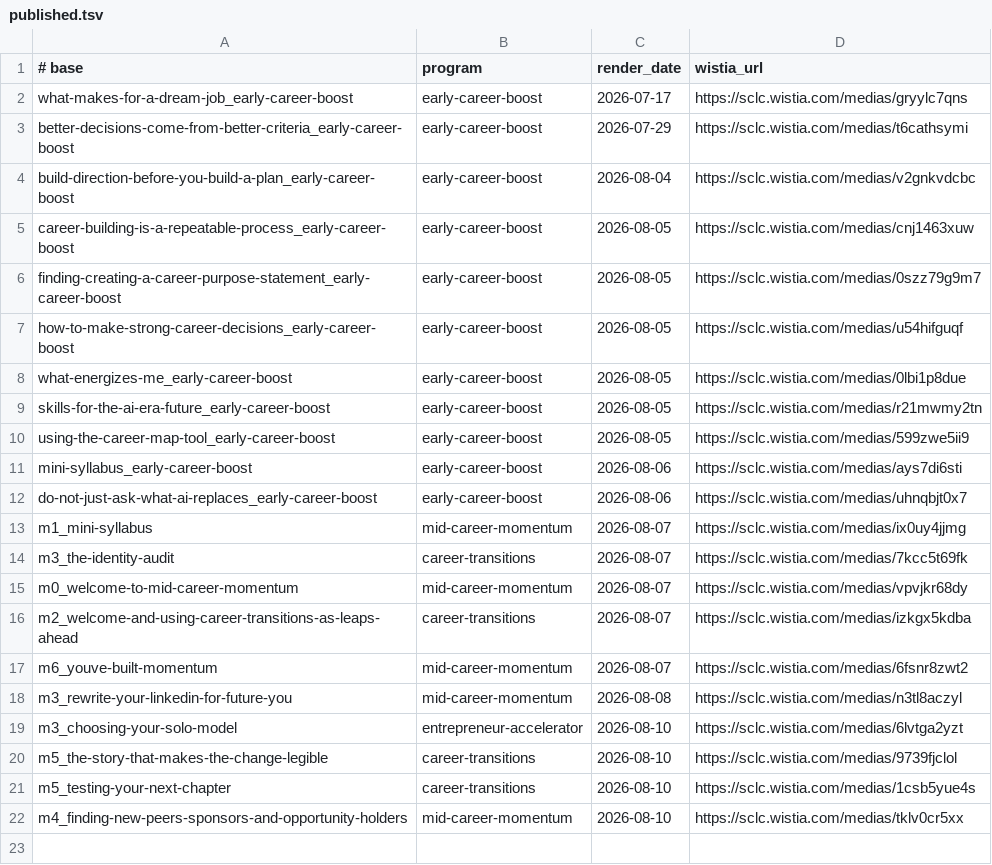
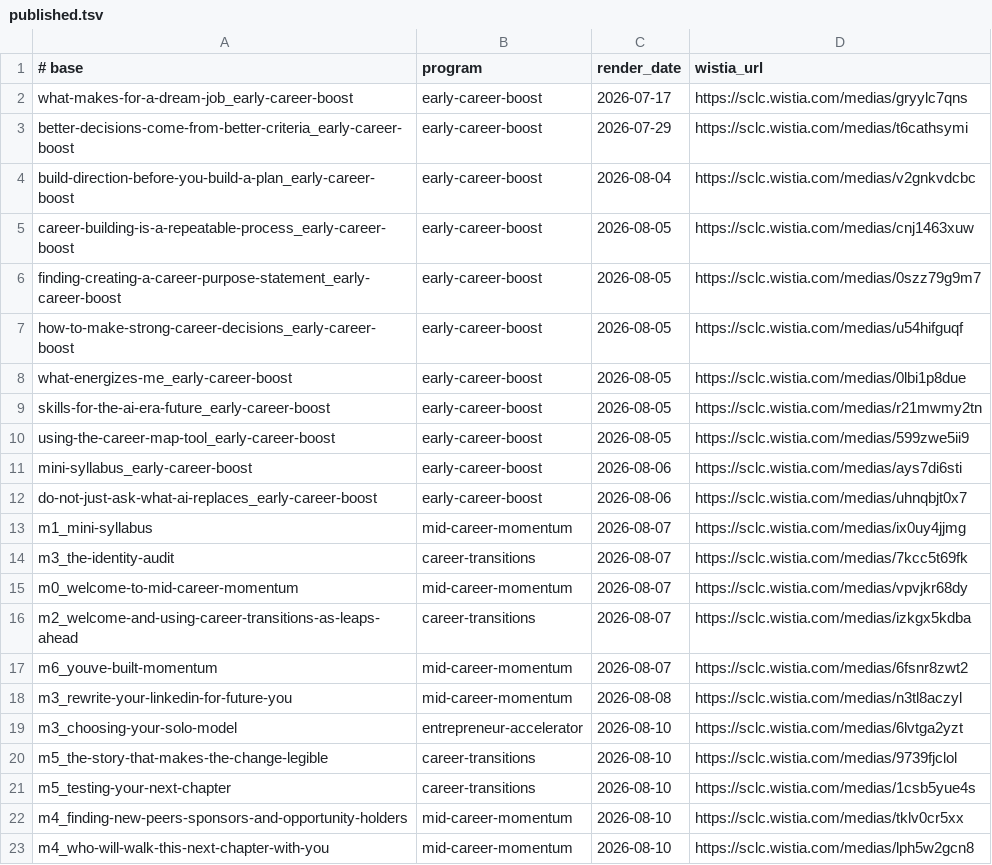
Before and after one commit to community-SCLA/SCLA-Profile, a TSV file: projects/video-production/lesson-scripts/published.tsv, drawn as a sheet; the diff names each change by its address in the sheet, - before the commit and + after, or states it on an @@ line.

```diff
--- a/projects/video-production/lesson-scripts/published.tsv
+++ b/projects/video-production/lesson-scripts/published.tsv
+row 23: m4_who-will-walk-this-next-chapter-with-you | mid-career-momentum | 2026-08-10 | https://sclc.wistia.com/medias/lph5w2gcn8
```
Also changed, not shown: 3 other files.
